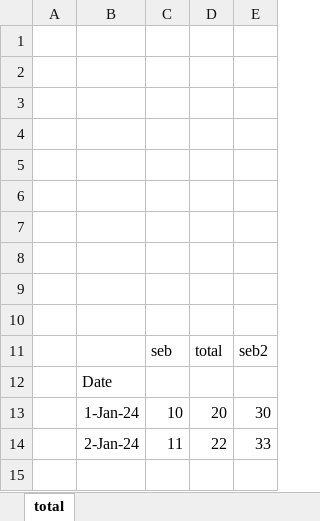
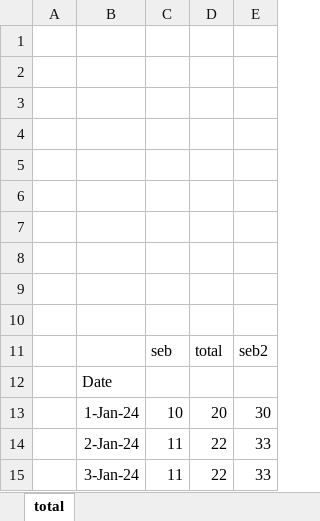
Before and after one commit to datamayahq/pb, an Excel workbook: total.xlsx, sheet total, drawn as a sheet; values as stored, in another font and other column widths than the file's, no borders; the diff names each change by its address in the sheet, - before the commit and + after, or states it on an @@ line.

Commit message:
Add files via upload

```diff
--- a/total.xlsx (sheet total)
+++ b/total.xlsx (sheet total)
+row 15:  | 3-Jan-24 | 11 | 22 | 33
```
